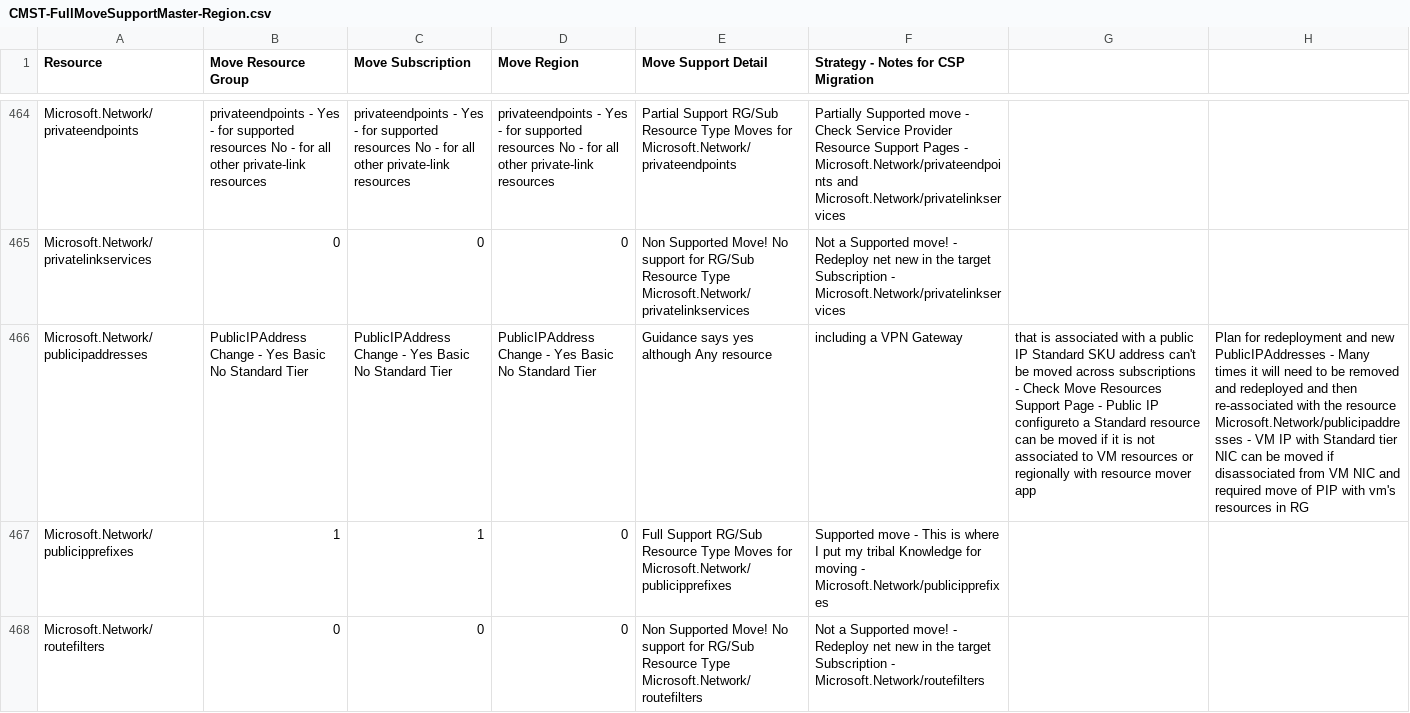
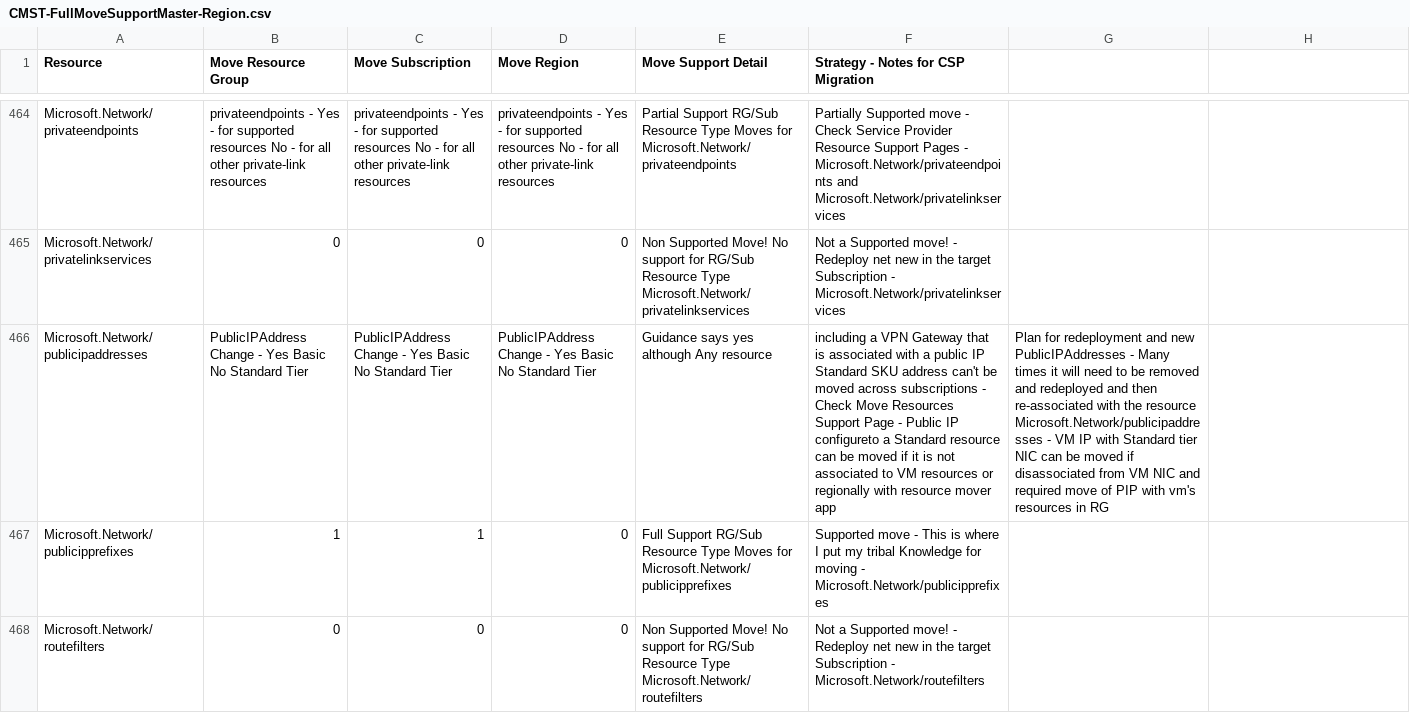
Before and after one commit to techwisejf/resource-capabilities-SCJF, a CSV file: CMST-FullMoveSupportMaster-Region.csv, drawn as a sheet; only a part is shown, gaps mark what is left out; the diff names each change by its address in the sheet, - before the commit and + after, or states it on an @@ line.

Commit message:
Update CMST-FullMoveSupportMaster-Region.csv
more lie 466 stray comma in ms verbiage added

```diff
--- a/CMST-FullMoveSupportMaster-Region.csv
+++ b/CMST-FullMoveSupportMaster-Region.csv
-F466: …VPN Gateway
+F466: …VPN Gateway that is associated with a public IP Standard SKU address can't be moved across subscriptions - Check Move Resources Support Page - Public IP configureto a Standard resource can be moved if it is not associated to VM resources or regionally with resource mover app
-G466: that is associated with a public IP Standard SKU address can't be moved across subscriptions - Check Move Resources Support Page - Public IP configureto a Standard resource can be moved if it is not associated to VM resources or regionally with resource mover app
+G466: Plan for redeployment and new PublicIPAddresses - Many times it will need to be removed and redeployed and then re-associated with the resource Microsoft.Network/publicipaddresses - VM IP with Standard tier NIC can be moved if disassociated from VM NIC and required move of PIP with vm's resources in RG
-H466: Plan for redeployment and new PublicIPAddresses - Many times it will need to be removed and redeployed and then re-associated with the resource Microsoft.Network/publicipaddresses - VM IP with Standard tier NIC can be moved if disassociated from VM NIC and required move of PIP with vm's resources in RG
+H466: (empty)
```
